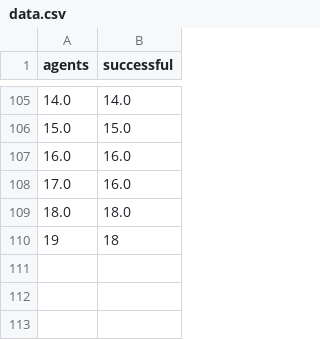
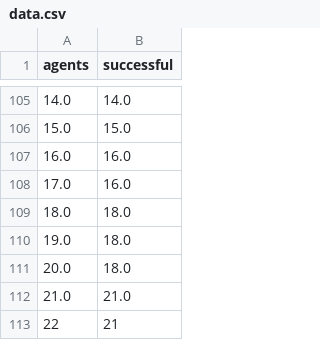
Before and after one commit to pranavraj575/swarm_coppeliasim, a CSV file: chain_siphon/output/chain/data.csv, drawn as a sheet; only a part is shown, gaps mark what is left out; removed rows and columns are numbered as before the commit, all else as after; the diff names each change by its address in the sheet, - before the commit and + after, or states it on an @@ line.

```diff
--- a/chain_siphon/output/chain/data.csv
+++ b/chain_siphon/output/chain/data.csv
-row 110: 19 | 18
+row 110: 19.0 | 18.0
+row 111: 20.0 | 18.0
+row 112: 21.0 | 21.0
+row 113: 22 | 21
```
Also changed, not shown: 1 other file.
